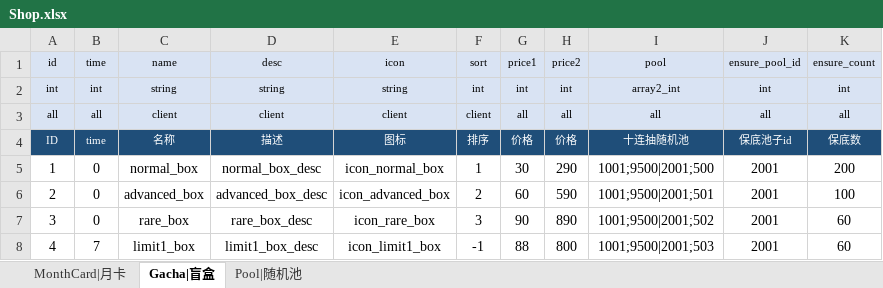
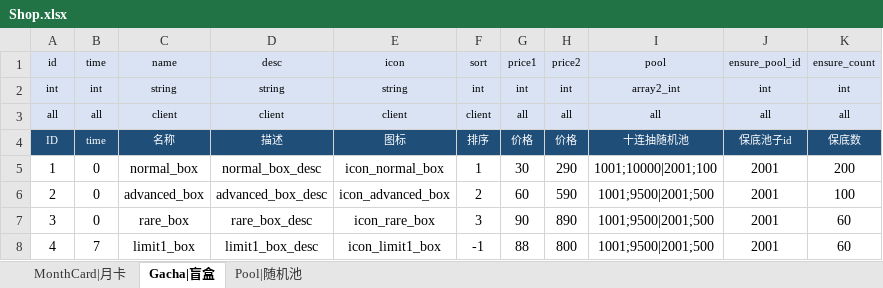
Before and after one commit to jacobe0012/JuiceZombies, an Excel workbook: config/JuiceZombies/Shop.xlsx, sheet Gacha|盲盒, drawn as a sheet; values as stored, in another font and other column widths than the file's, no borders; the diff names each change by its address in the sheet, - before the commit and + after, or states it on an @@ line.

```diff
--- a/config/JuiceZombies/Shop.xlsx (sheet Gacha|盲盒)
+++ b/config/JuiceZombies/Shop.xlsx (sheet Gacha|盲盒)
-I5: 1001;9500|2001;500
+I5: 1001;10000|2001;100
-I6: 1001;9500|2001;501
+I6: 1001;9500|2001;500
-I7: 1001;9500|2001;502
+I7: 1001;9500|2001;500
-I8: 1001;9500|2001;503
+I8: 1001;9500|2001;500
```
Also changed, not shown: config/JuiceZombies/Item.xlsx, configTools/Luban/ConfigRoot/Datas/__tables__.xlsx, 15 other files.
